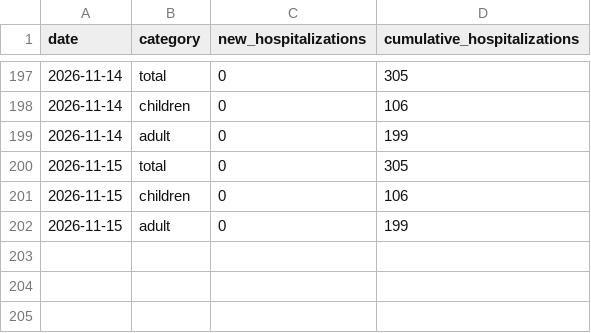
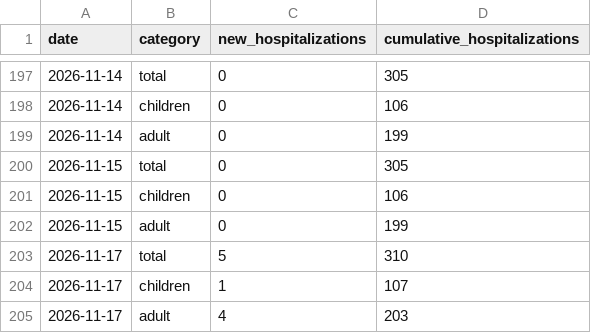
Before and after one commit to PittsburghPG/measles-tracker, a TSV file: data/daily_hospitalization_by_age_group.tsv, drawn as a sheet; only a part is shown, gaps mark what is left out; the diff names each change by its address in the sheet, - before the commit and + after, or states it on an @@ line.

```diff
--- a/data/daily_hospitalization_by_age_group.tsv
+++ b/data/daily_hospitalization_by_age_group.tsv
+row 203: 2026-11-17 | total | 5 | 310
+row 204: 2026-11-17 | children | 1 | 107
+row 205: 2026-11-17 | adult | 4 | 203
```
Also changed, not shown: data/daily_cases_by_age_group.tsv, data/daily_cases_by_county.tsv, 6 other files.
